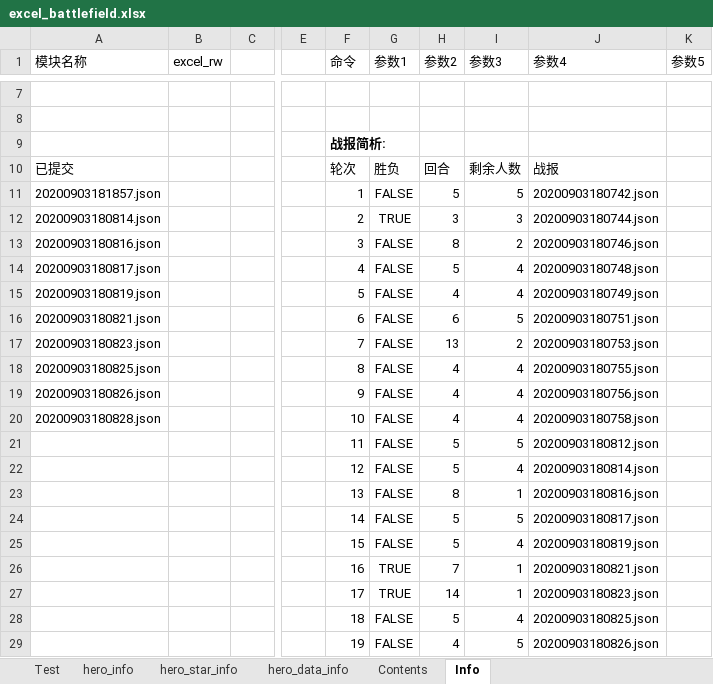
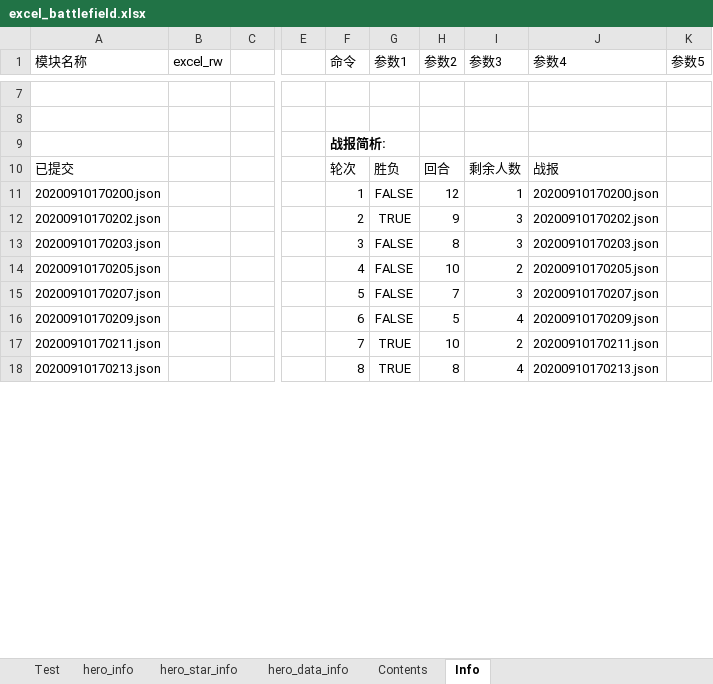
Before and after one commit to Tillfore/Turn-basedBattleSimuBook, an Excel workbook: excel_battlefield.xlsx, sheet Info, drawn as a sheet; only a part is shown, gaps mark what is left out; values as stored, in another font and other column widths than the file's, no borders; conditional formats not drawn; removed rows and columns are numbered as before the commit, all else as after; rows hold the shown columns only; the diff covers the shown part only; the diff names each change by its address in the sheet, - before the commit and + after, or states it on an @@ line.

```diff
--- a/excel_battlefield.xlsx (sheet Info)
+++ b/excel_battlefield.xlsx (sheet Info)
-row 11: 20200903181857.json |  |  |  | 1 | FALSE | 5 | 5 | 20200903180742.json
+row 11: 20200910170200.json |  |  |  | 1 | FALSE | 12 | 1 | 20200910170200.json
-A12 (模块名称): 20200903180814.json
+A12 (模块名称): 20200910170202.json
-H12 (参数2): 3
+H12 (参数2): 9
-J12 (参数4): 20200903180744.json
+J12 (参数4): 20200910170202.json
-A13 (模块名称): 20200903180816.json
+A13 (模块名称): 20200910170203.json
-I13 (参数3): 2
+I13 (参数3): 3
-J13 (参数4): 20200903180746.json
+J13 (参数4): 20200910170203.json
+row 14: 20200910170205.json |  |  |  | 4 | FALSE | 10 | 2 | 20200910170205.json
+row 15: 20200910170207.json |  |  |  | 5 | FALSE | 7 | 3 | 20200910170207.json
-A16 (模块名称): 20200903180817.json
+A16 (模块名称): 20200910170209.json
-F16 (命令): 4
+F16 (命令): 6
-J16 (参数4): 20200903180748.json
+J16 (参数4): 20200910170209.json
-row 15: 20200903180819.json |  |  |  | 5 | FALSE | 4 | 4 | 20200903180749.json
-row 16: 20200903180821.json |  |  |  | 6 | FALSE | 6 | 5 | 20200903180751.json
-row 17: 20200903180823.json |  |  |  | 7 | FALSE | 13 | 2 | 20200903180753.json
+row 17: 20200910170211.json |  |  |  | 7 | TRUE | 10 | 2 | 20200910170211.json
-A18 (模块名称): 20200903180825.json
+A18 (模块名称): 20200910170213.json
-G18 (参数1): FALSE
+G18 (参数1): TRUE
-H18 (参数2): 4
+H18 (参数2): 8
-J18 (参数4): 20200903180755.json
+J18 (参数4): 20200910170213.json
-row 19: 20200903180826.json |  |  |  | 9 | FALSE | 4 | 4 | 20200903180756.json
-row 20: 20200903180828.json |  |  |  | 10 | FALSE | 4 | 4 | 20200903180758.json
-row 21:  |  |  |  | 11 | FALSE | 5 | 5 | 20200903180812.json
-row 22:  |  |  |  | 12 | FALSE | 5 | 4 | 20200903180814.json
-row 23:  |  |  |  | 13 | FALSE | 8 | 1 | 20200903180816.json
-row 24:  |  |  |  | 14 | FALSE | 5 | 5 | 20200903180817.json
-row 25:  |  |  |  | 15 | FALSE | 5 | 4 | 20200903180819.json
-row 26:  |  |  |  | 16 | TRUE | 7 | 1 | 20200903180821.json
-row 27:  |  |  |  | 17 | TRUE | 14 | 1 | 20200903180823.json
-row 28:  |  |  |  | 18 | FALSE | 5 | 4 | 20200903180825.json
-row 29:  |  |  |  | 19 | FALSE | 4 | 5 | 20200903180826.json
```
Also changed, not shown: 2 added rows, 2 removed rows and 1 edited cell elsewhere in this sheet, sheet hero_data_info, sheet Test, sheet hero_info, sheet Contents, formulas that keep their value.
